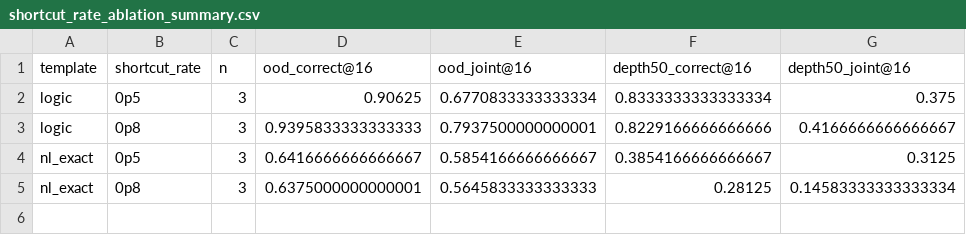
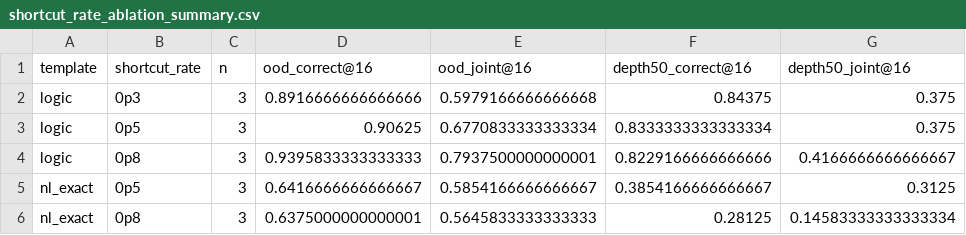
Before and after one commit to Thiggel/synthetic-RLVL-report, a CSV file: tables/shortcut_rate_ablation_summary.csv, drawn as a sheet; the diff names each change by its address in the sheet, - before the commit and + after, or states it on an @@ line.

```diff
--- a/tables/shortcut_rate_ablation_summary.csv
+++ b/tables/shortcut_rate_ablation_summary.csv
+row 2: logic | 0p3 | 3 | 0.8916666666666666 | 0.5979166666666668 | 0.84375 | 0.375
```
Also changed, not shown: tables/shortcut_rate_ablation_by_seed.csv, tables/shortcut_rate_ablation_vs_main.csv, 56 other files.
